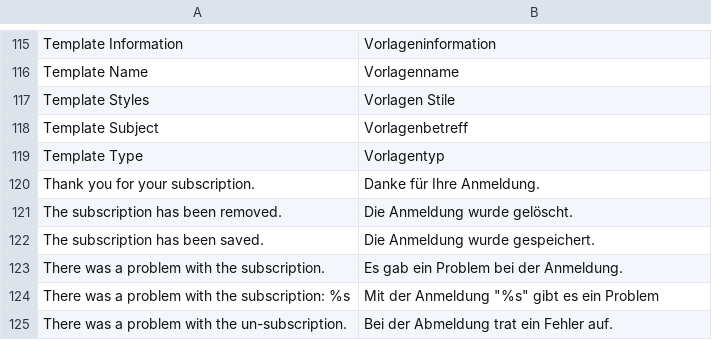
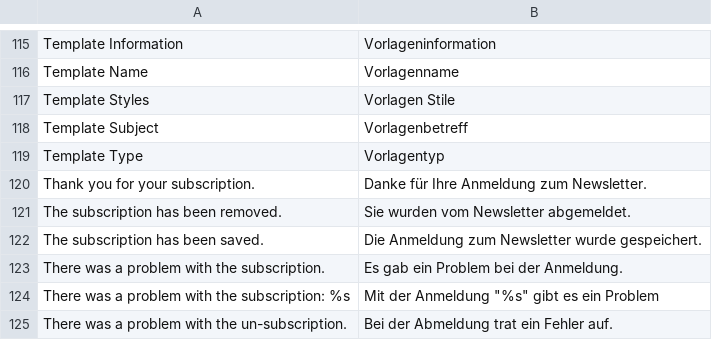
Before and after one commit to TomOhme/IP1-Webshop, a CSV file: app/locale/de_DE/Mage_Newsletter.csv, drawn as a sheet; only a part is shown, gaps mark what is left out.

Commit message:
fix for some bad translations in newsletter terms and "Meine Bestellungen" in header

```diff
--- a/app/locale/de_DE/Mage_Newsletter.csv
+++ b/app/locale/de_DE/Mage_Newsletter.csv
@@ -119,5 +119,5 @@
 "Template Type","Vorlagentyp"
-"Thank you for your subscription.","Danke für Ihre Anmeldung."
-"The subscription has been removed.","Die Anmeldung wurde gelöscht."
-"The subscription has been saved.","Die Anmeldung wurde gespeichert."
+"Thank you for your subscription.","Danke für Ihre Anmeldung zum Newsletter."
+"The subscription has been removed.","Sie wurden vom Newsletter abgemeldet."
+"The subscription has been saved.","Die Anmeldung zum Newsletter wurde gespeichert."
 "There was a problem with the subscription.","Es gab ein Problem bei der Anmeldung."
```
Also changed, not shown: 1 other file.
